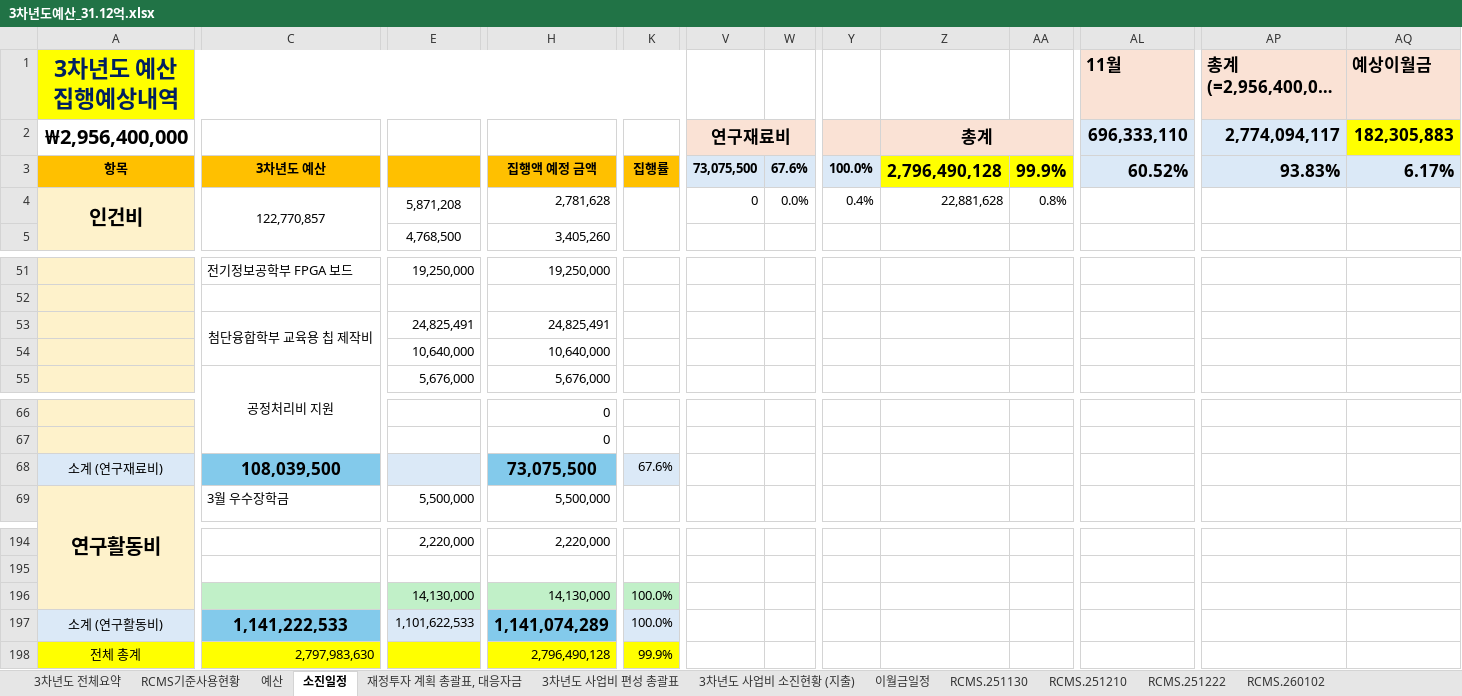
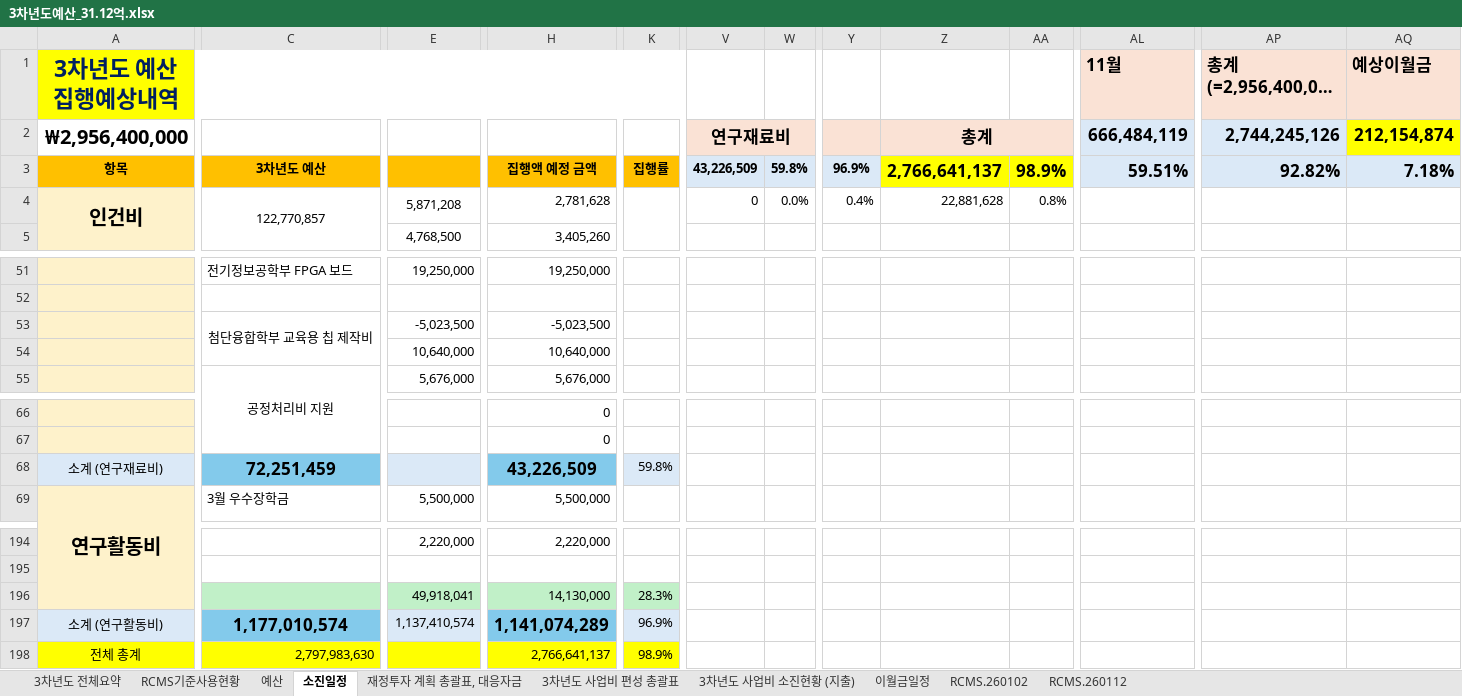
Before and after one commit to vectorcont62-dev/SSSU-third, an Excel workbook: 3차년도예산_31.12억.xlsx, sheet 소진일정, drawn as a sheet; only a part is shown, gaps mark what is left out; long unchanged cells end in …; values as stored, in another font and other column widths than the file's, no borders; charts and pictures not drawn; removed rows and columns are numbered as before the commit, all else as after; rows hold the shown columns only; the diff covers the shown part only; the diff names each change by its address in the sheet, - before the commit and + after, or states it on an @@ line.

```diff
--- a/3차년도예산_31.12억.xlsx (sheet 소진일정)
+++ b/3차년도예산_31.12억.xlsx (sheet 소진일정)
-sheet tab: RCMS.251130
-sheet tab: RCMS.251210
-sheet tab: RCMS.251222
+sheet tab: RCMS.260112
-AL2 (11월): 696,333,110
+AL2 (11월): 666,484,119
-AP2 (총계(=2,956,400,000 원)): 2,774,094,117
+AP2 (총계(=2,956,400,000 원)): 2,744,245,126
-AQ2 (예상이월금): 182,305,883
+AQ2 (예상이월금): 212,154,874
-V3: 73,075,500
+V3: 43,226,509
-W3: 67.6%
+W3: 59.8%
-Y3: 100.0%
+Y3: 96.9%
-Z3: 2,796,490,128
+Z3: 2,766,641,137
-AA3: 99.9%
+AA3: 98.9%
-AL3 (11월): 60.52%
+AL3 (11월): 59.51%
-AP3 (총계(=2,956,400,000 원)): 93.83%
+AP3 (총계(=2,956,400,000 원)): 92.82%
-AQ3 (예상이월금): 6.17%
+AQ3 (예상이월금): 7.18%
-E53: 24,825,491
+E53: -5,023,500
-H53: 24,825,491
+H53: -5,023,500
-row 68: 소계 (연구재료비) | 108,039,500 |  | 73,075,500 | 67.6%
+row 68: 소계 (연구재료비) | 72,251,459 |  | 43,226,509 | 59.8%
-E196: 14,130,000
+E196: 49,918,041
-K196: 100.0%
+K196: 28.3%
-C197: 1,141,222,533
+C197: 1,177,010,574
-E197: 1,101,622,533
+E197: 1,137,410,574
-K197: 100.0%
+K197: 96.9%
-H198: 2,796,490,128
+H198: 2,766,641,137
-K198: 99.9%
+K198: 98.9%
```
Also changed, not shown: 4 edited cells elsewhere in this sheet, sheet 3차년도 전체요약, sheet 예산, sheet RCMS기준사용현황, sheet 재정투자 계획 총괄표, 대응자금, sheet 3차년도 사업비 소진현황 (지출), sheet 3차년도 사업비 편성 총괄표, formulas that keep their value, charts or pictures, 2 other files.
